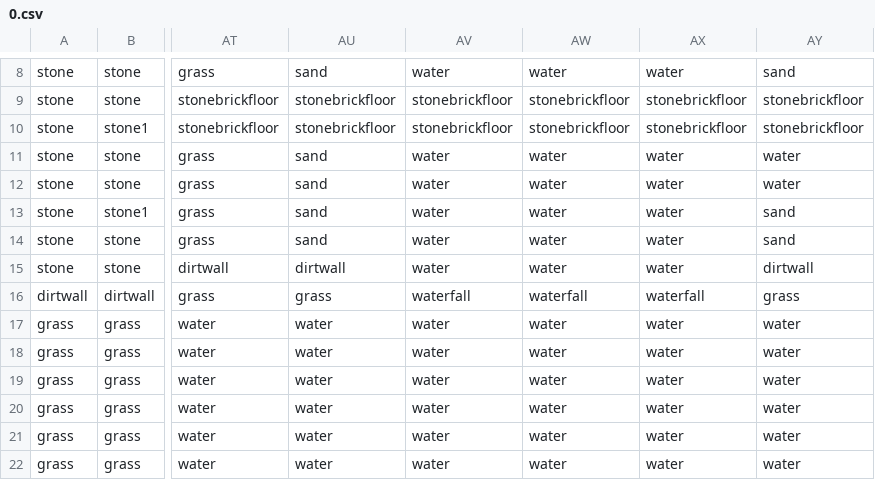
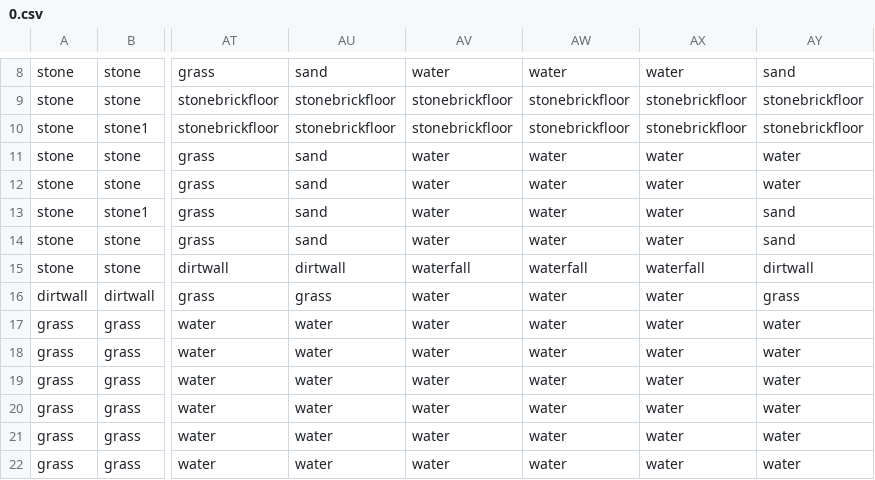
Before and after one commit to Kaz1101/ICS4U-FinalProject, a CSV file: data/map/0.csv, drawn as a sheet; only a part is shown, gaps mark what is left out; the diff names each change by its address in the sheet, - before the commit and + after, or states it on an @@ line.

```diff
--- a/data/map/0.csv
+++ b/data/map/0.csv
-AV15: water
+AV15: waterfall
-AW15: water
+AW15: waterfall
-AX15: water
+AX15: waterfall
-AV16: waterfall
+AV16: water
-AW16: waterfall
+AW16: water
-AX16: waterfall
+AX16: water
```
Also changed, not shown: data/map/1.csv, 16 other files.
